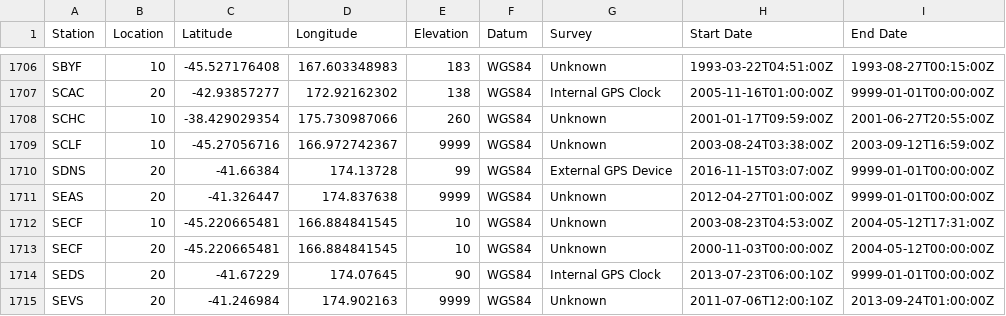
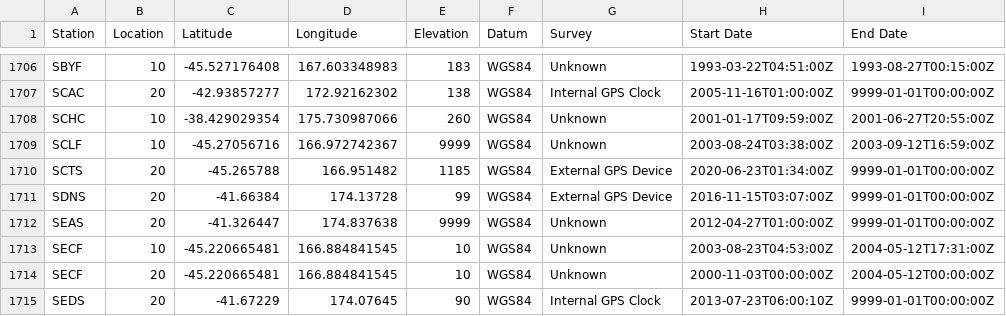
Before and after one commit to GeoNet/delta, a CSV file: network/sites.csv, drawn as a sheet; only a part is shown, gaps mark what is left out; the shorter side is filled out with more unchanged rows; the diff names each change by its address in the sheet, - before the commit and + after, or states it on an @@ line.

Commit message:
Update sites.csv for SCTS
open LC 20

```diff
--- a/network/sites.csv
+++ b/network/sites.csv
+row 1710: SCTS | 20 | -45.265788 | 166.951482 | 1185 | WGS84 | External GPS Device | 2020-06-23T01:34:00Z | 9999-01-01T00:00:00Z
```
